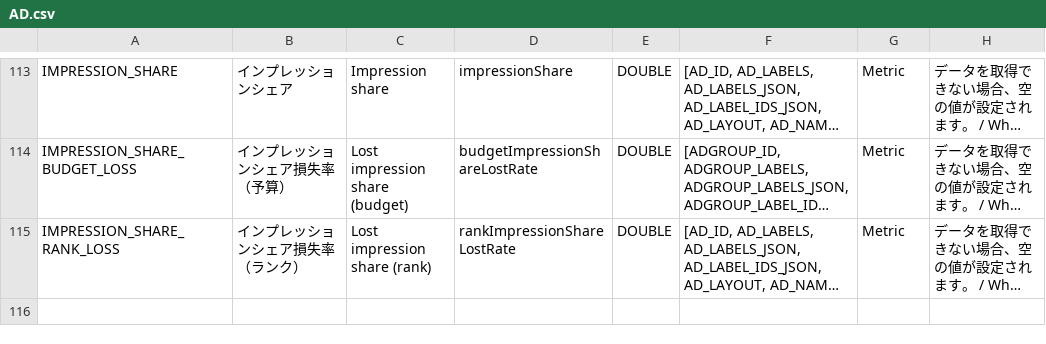
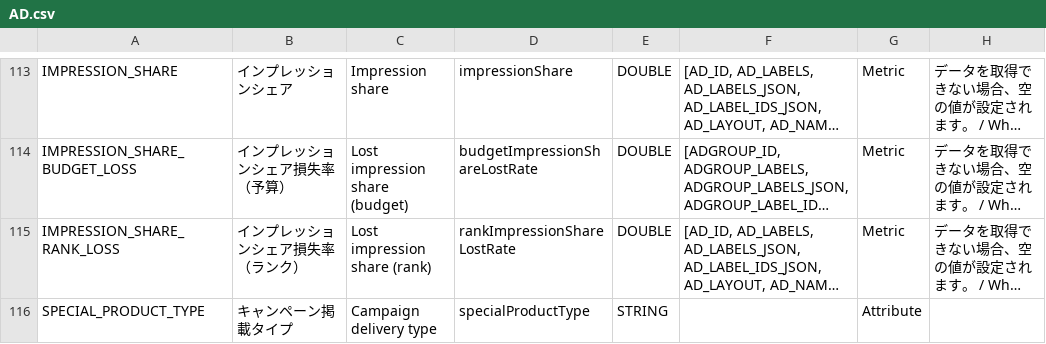
Before and after one commit to yahoojp-marketing/ads-display-api-documents, a CSV file: reports/v2/AD.csv, drawn as a sheet; only a part is shown, gaps mark what is left out; long unchanged cells end in …; the diff names each change by its address in the sheet, - before the commit and + after, or states it on an @@ line.

```diff
--- a/reports/v2/AD.csv
+++ b/reports/v2/AD.csv
+row 116: SPECIAL_PRODUCT_TYPE | キャンペーン掲載タイプ | Campaign delivery type | specialProductType | STRING |  | Attribute
```
Also changed, not shown: reports/v2/AUDIENCE_CATEGORY.csv, reports/v2/REACH.csv, 3 other files.
